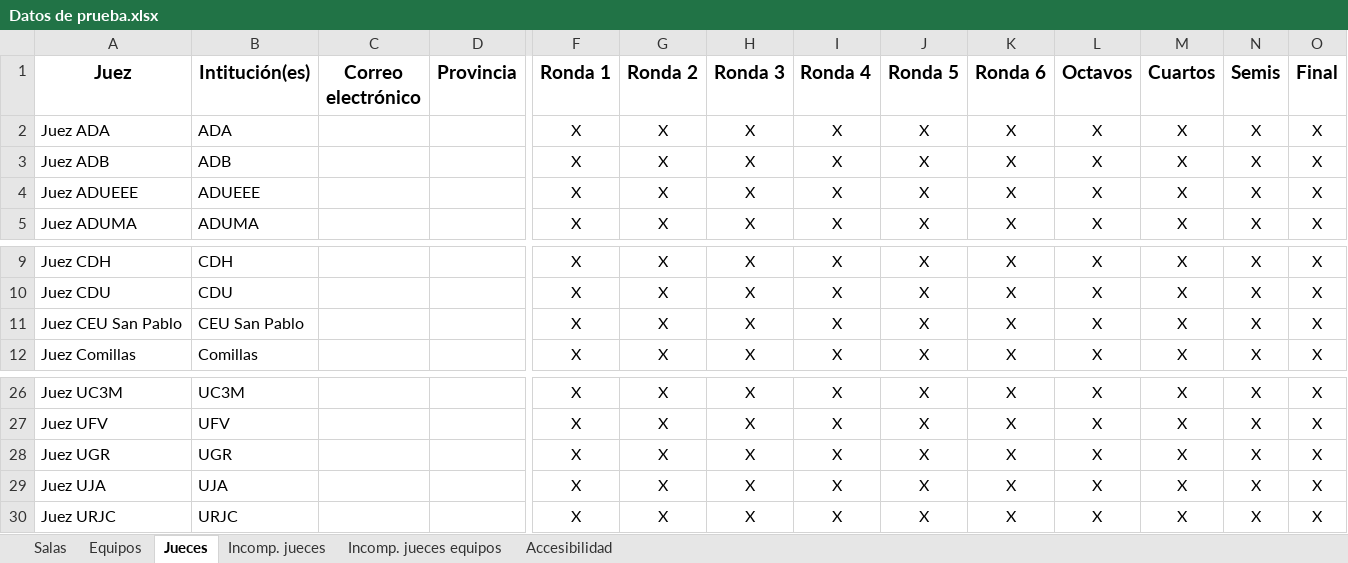
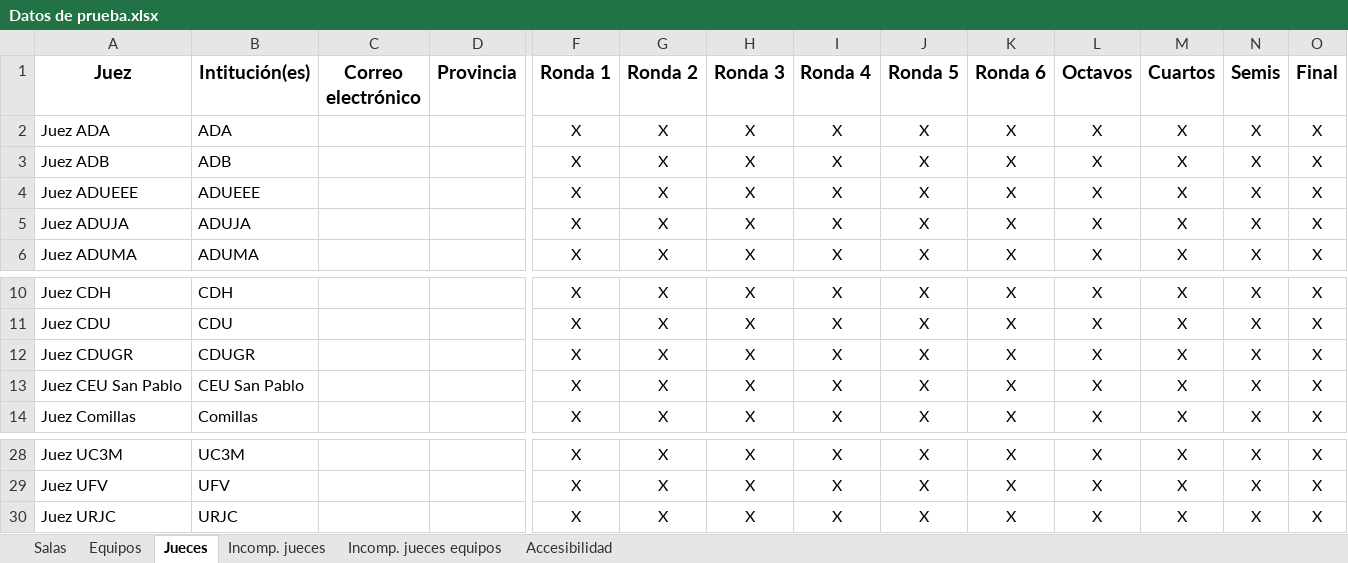
Before and after one commit to Mateo803/Tabademic-docs, an Excel workbook: docs/source/_static/Datos de prueba.xlsx, sheet Jueces, drawn as a sheet; only a part is shown, gaps mark what is left out; values as stored, in another font and other column widths than the file's, no borders; removed rows and columns are numbered as before the commit, all else as after; rows hold the shown columns only; the diff names each change by its address in the sheet, - before the commit and + after, or states it on an @@ line.

Commit message:
Actualización instituciones ADUJA y CDUGR

```diff
--- a/docs/source/_static/Datos de prueba.xlsx (sheet Jueces)
+++ b/docs/source/_static/Datos de prueba.xlsx (sheet Jueces)
+row 5: Juez ADUJA | ADUJA |  |  | X | X | X | X | X | X | X | X | X | X
+row 12: Juez CDUGR | CDUGR |  |  | X | X | X | X | X | X | X | X | X | X
-row 28: Juez UGR | UGR |  |  | X | X | X | X | X | X | X | X | X | X
-row 29: Juez UJA | UJA |  |  | X | X | X | X | X | X | X | X | X | X
```
Also changed, not shown: sheet Equipos.
